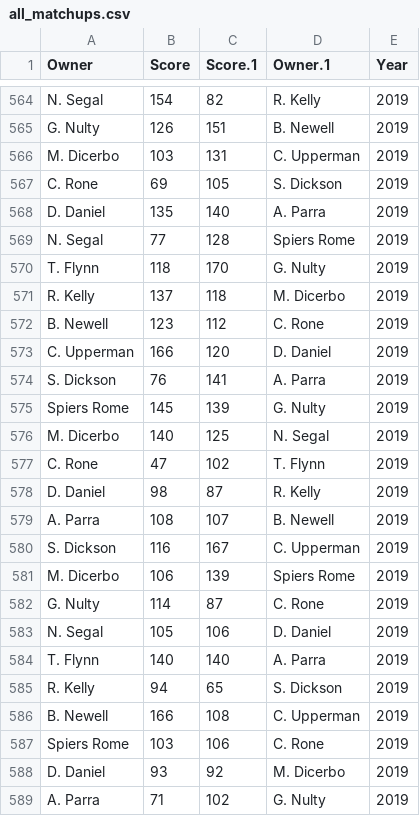
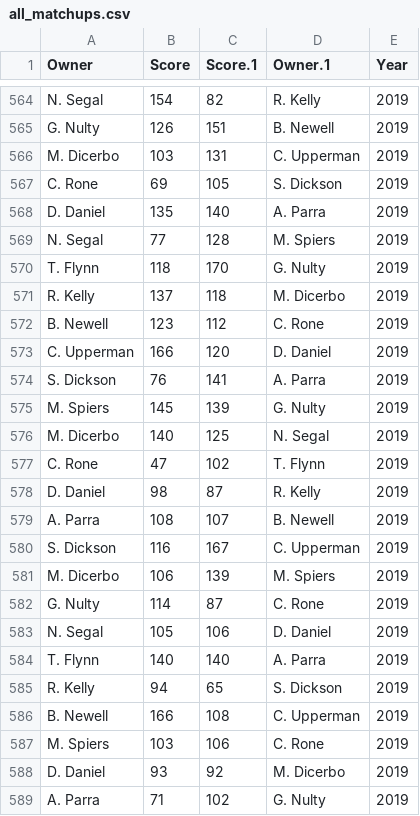
Before and after one commit to 609ffl/fantasy-site-starter, a CSV file: data/all_matchups.csv, drawn as a sheet; only a part is shown, gaps mark what is left out; the diff covers the shown part only.

```diff
--- a/data/all_matchups.csv
+++ b/data/all_matchups.csv
@@ -568,3 +568,3 @@ C. Rone,69,105,S. Dickson,2019
 D. Daniel,135,140,A. Parra,2019
-N. Segal,77,128,Spiers Rome,2019
+N. Segal,77,128,M. Spiers,2019
 T. Flynn,118,170,G. Nulty,2019
@@ -574,3 +574,3 @@ C. Upperman,166,120,D. Daniel,2019
 S. Dickson,76,141,A. Parra,2019
-Spiers Rome,145,139,G. Nulty,2019
+M. Spiers,145,139,G. Nulty,2019
 M. Dicerbo,140,125,N. Segal,2019
@@ -580,3 +580,3 @@ A. Parra,108,107,B. Newell,2019
 S. Dickson,116,167,C. Upperman,2019
-M. Dicerbo,106,139,Spiers Rome,2019
+M. Dicerbo,106,139,M. Spiers,2019
 G. Nulty,114,87,C. Rone,2019
@@ -586,3 +586,3 @@ R. Kelly,94,65,S. Dickson,2019
 B. Newell,166,108,C. Upperman,2019
-Spiers Rome,103,106,C. Rone,2019
+M. Spiers,103,106,C. Rone,2019
 D. Daniel,93,92,M. Dicerbo,2019
```
Also changed, not shown: 11 edited cells elsewhere in this file.
